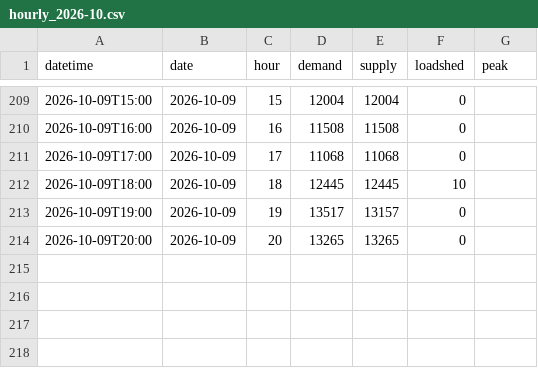
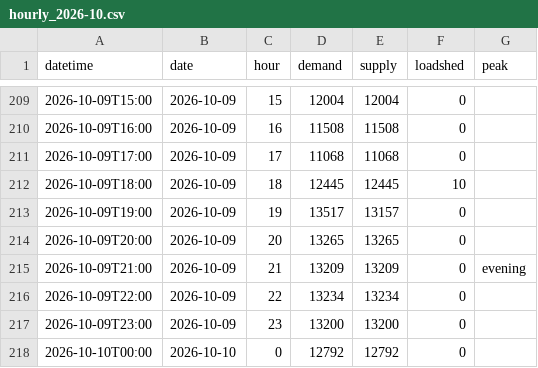
Before and after one commit to sushmit0109/prototype, a CSV file: electricity/raw/pgcb/hourly_2026-10.csv, drawn as a sheet; only a part is shown, gaps mark what is left out.

```diff
--- a/electricity/raw/pgcb/hourly_2026-10.csv
+++ b/electricity/raw/pgcb/hourly_2026-10.csv
@@ -214 +214,5 @@ datetime,date,hour,demand,supply,loadshed,peak
 2026-10-09T20:00,2026-10-09,20,13265,13265,0,
+2026-10-09T21:00,2026-10-09,21,13209,13209,0,evening
+2026-10-09T22:00,2026-10-09,22,13234,13234,0,
+2026-10-09T23:00,2026-10-09,23,13200,13200,0,
+2026-10-10T00:00,2026-10-10,0,12792,12792,0,
```
Also changed, not shown: 8 other files.
